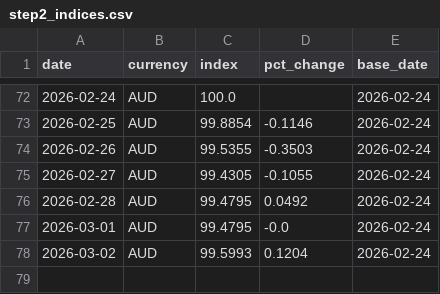
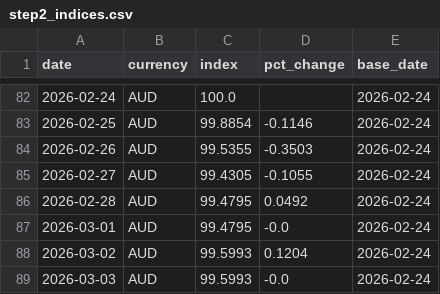
Before and after one commit to michaeldowd2/nanopages, a CSV file: fx-dashboard/data/step2_indices.csv, drawn as a sheet; only a part is shown, gaps mark what is left out; the diff covers the shown part only; the diff names each change by its address in the sheet, - before the commit and + after, or states it on an @@ line.

```diff
--- a/fx-dashboard/data/step2_indices.csv
+++ b/fx-dashboard/data/step2_indices.csv
+row 89: 2026-03-03 | AUD | 99.5993 | -0.0 | 2026-02-24
```
Also changed, not shown: 10 added rows elsewhere in this file, fx-dashboard/data/step7_aggregated_signals.csv, fx-dashboard/data/step8_trades.csv, 8 other files.
